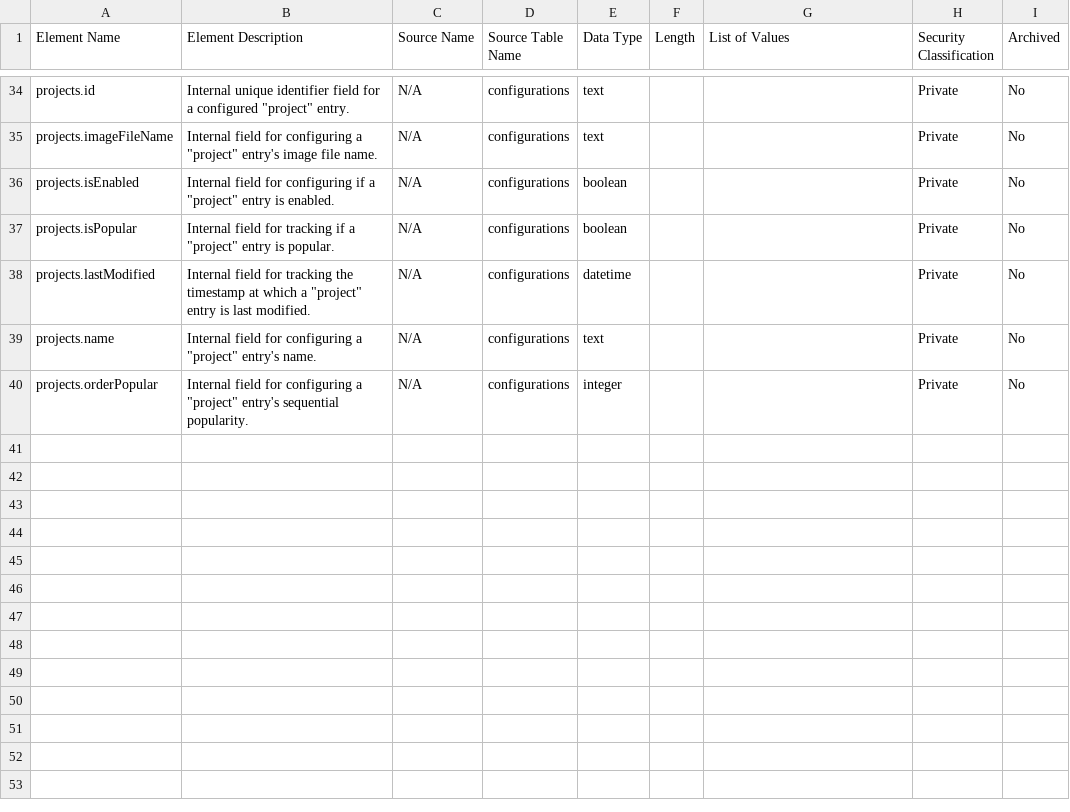
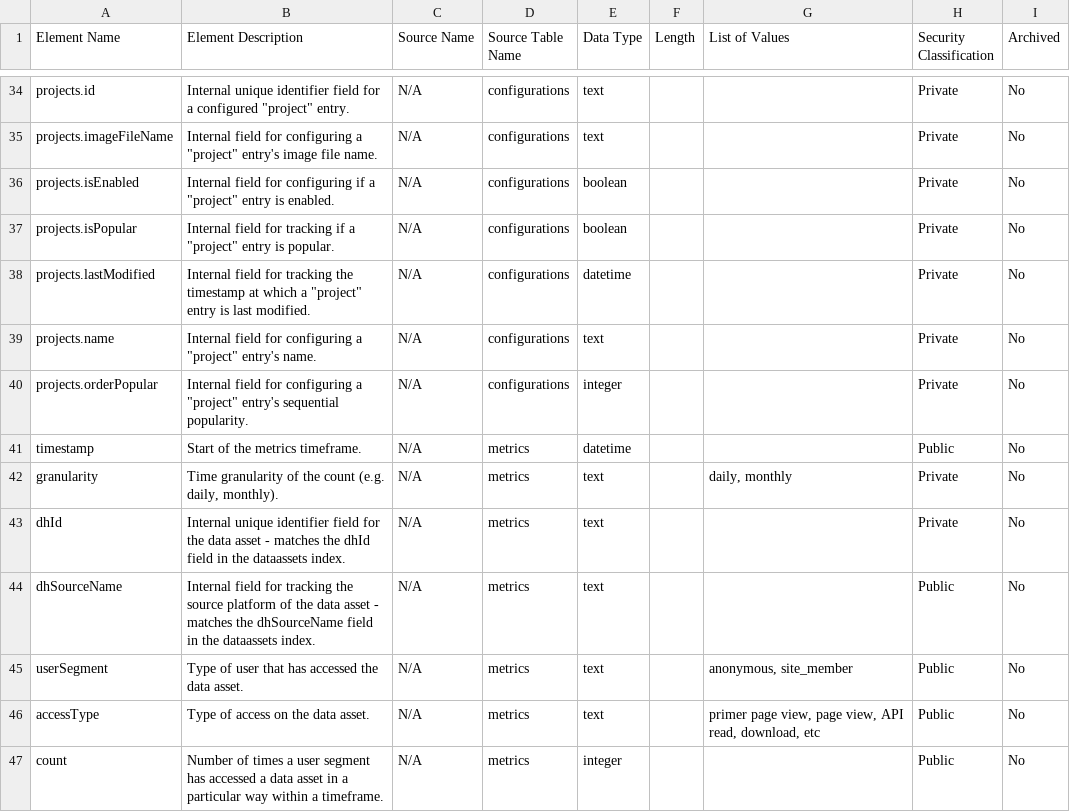
Before and after one commit to usdot-its-jpo-data-portal/its-dmp-data-dictionary, a CSV file: its_jpo_dataset_inventory_data_dictionary.csv, drawn as a sheet; only a part is shown, gaps mark what is left out.

Commit message:
Add metrics index to data dictionary

```diff
--- a/its_jpo_dataset_inventory_data_dictionary.csv
+++ b/its_jpo_dataset_inventory_data_dictionary.csv
@@ -40 +40,8 @@ projects.name,"Internal field for configuring a ""project"" entry's name.",N/A,c
 projects.orderPopular,"Internal field for configuring a ""project"" entry's sequential popularity.",N/A,configurations,integer,,,Private,No
+timestamp,Start of the metrics timeframe.,N/A,metrics,datetime,,,Public,No
+granularity,"Time granularity of the count (e.g. daily, monthly).",N/A,metrics,text,,"daily, monthly",Private,No
+dhId,Internal unique identifier field for the data asset - matches the dhId field in the dataassets index.,N/A,metrics,text,,,Private,No
+dhSourceName,Internal field for tracking the source platform of the data asset - matches the dhSourceName field in the dataassets index.,N/A,metrics,text,,,Public,No
+userSegment,Type of user that has accessed the data asset.,N/A,metrics,text,,"anonymous, site_member",Public,No
+accessType,Type of access on the data asset.,N/A,metrics,text,,"primer page view, page view, API read, download, etc",Public,No
+count,Number of times a user segment has accessed a data asset in a particular way within a timeframe.,N/A,metrics,integer,,,Public,No
```
